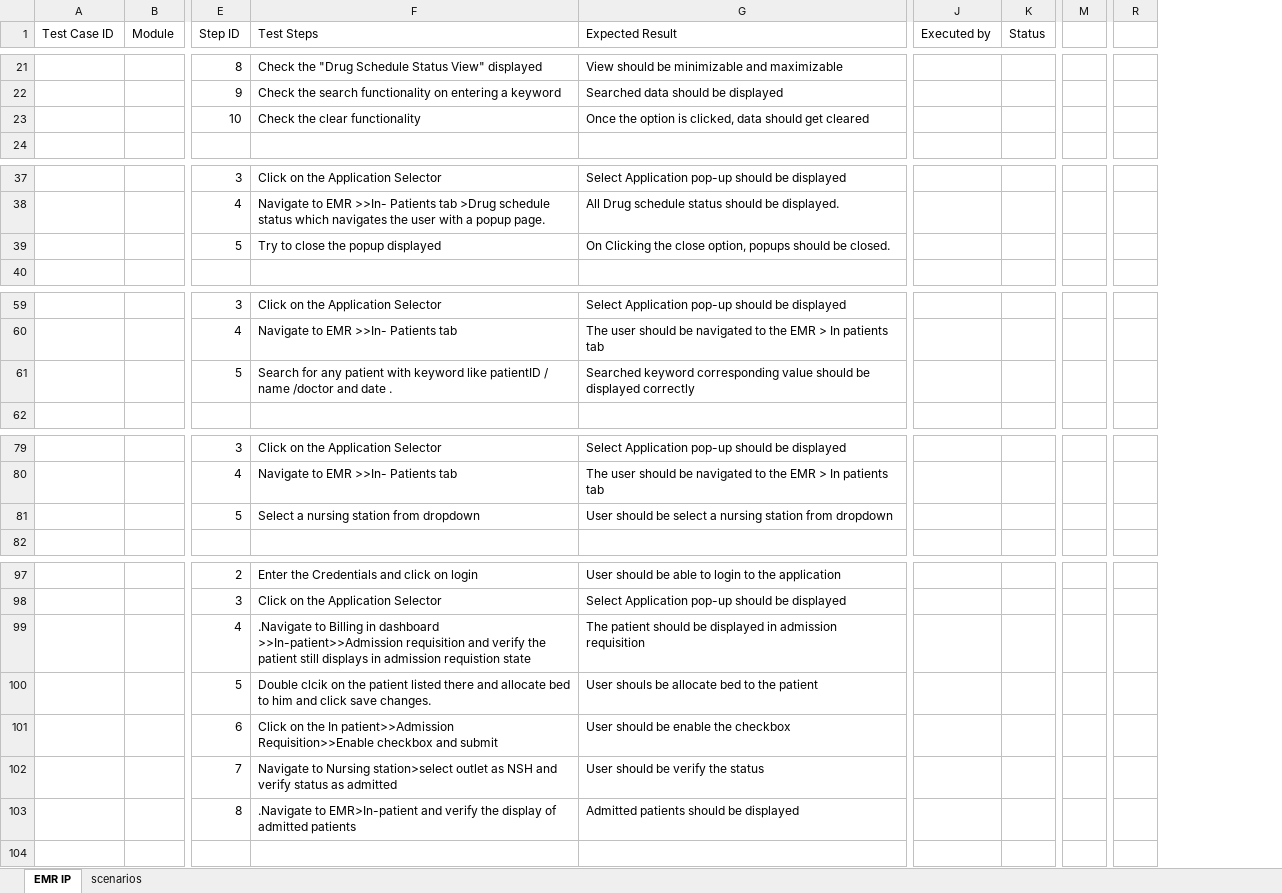
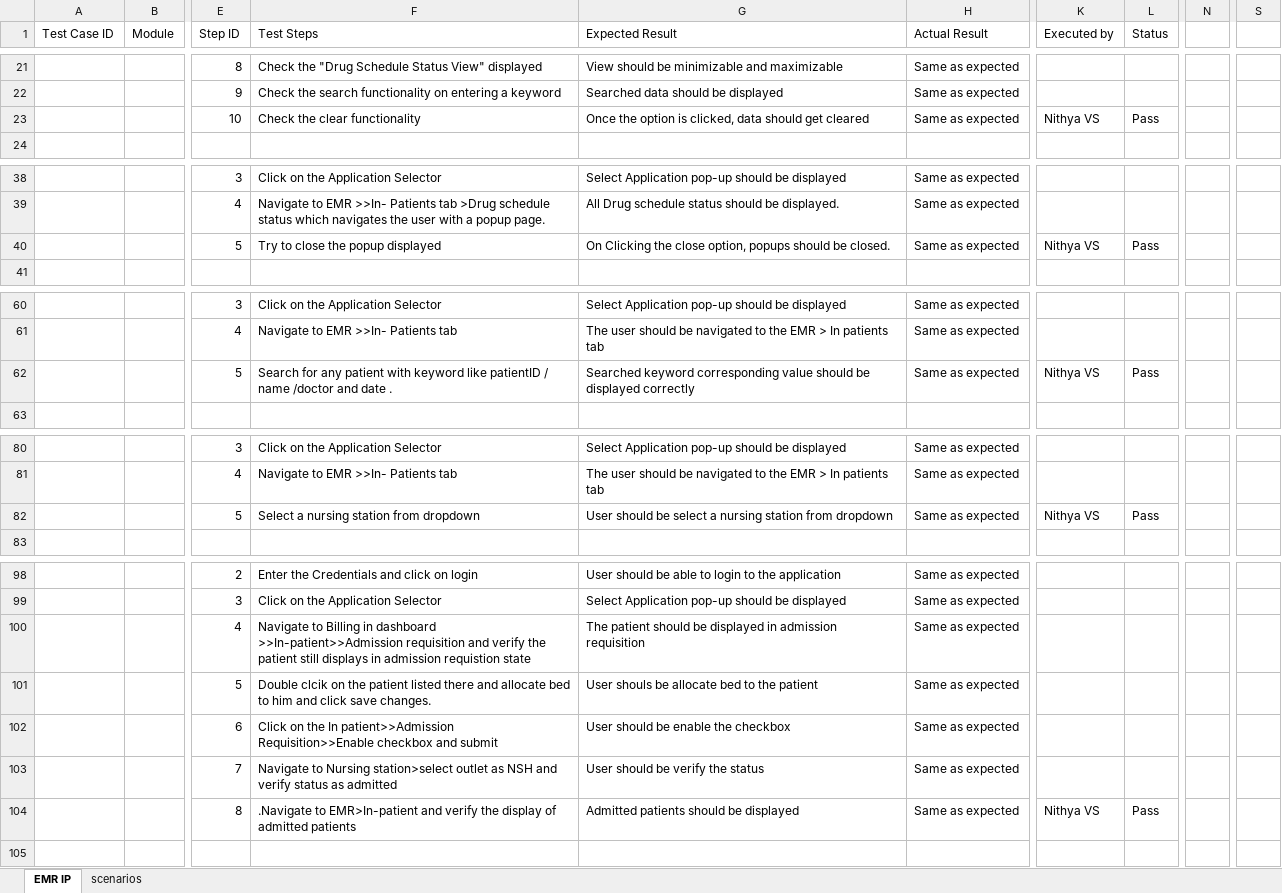
Before and after one commit to RijoJohnPatric/Mediware-Repository, an Excel workbook: Test Execution/Prapancha/Test Case- EMR IP_Reviewed.xlsx, sheet EMR IP, drawn as a sheet; only a part is shown, gaps mark what is left out; values as stored, in another font and other column widths than the file's, no cell formats; removed rows and columns are numbered as before the commit, all else as after; the diff covers the shown part only; the diff names each change by its address in the sheet, - before the commit and + after, or states it on an @@ line.

```diff
--- a/Test Execution/Prapancha/Test Case- EMR IP_Reviewed.xlsx (sheet EMR IP)
+++ b/Test Execution/Prapancha/Test Case- EMR IP_Reviewed.xlsx (sheet EMR IP)
+column H (Actual Result), rows 21-23: all Same as expected; rows 38-40: all Same as expected; rows 60-62: all Same as expected; rows 80-82: all Same as expected; rows 98-104: all Same as expected
-column M, empty
+column N, empty
-column R, empty
+column S, empty
-K23 (Executed by): (empty)
+K23 (Executed by): Nithya VS
-L23 (Status): (empty)
+L23 (Status): Pass
-K40 (Executed by): (empty)
+K40 (Executed by): Nithya VS
-L40 (Status): (empty)
+L40 (Status): Pass
-K62 (Executed by): (empty)
+K62 (Executed by): Nithya VS
-L62 (Status): (empty)
+L62 (Status): Pass
-K82 (Executed by): (empty)
+K82 (Executed by): Nithya VS
-L82 (Status): (empty)
+L82 (Status): Pass
-F100 (Test Steps): .Navigate to Billing…
+F100 (Test Steps): Navigate to Billing…
-K104 (Executed by): (empty)
+K104 (Executed by): Nithya VS
-L104 (Status): (empty)
+L104 (Status): Pass
```
Also changed, not shown: 1 added row and 50 edited cells elsewhere in this sheet, cell formats.
